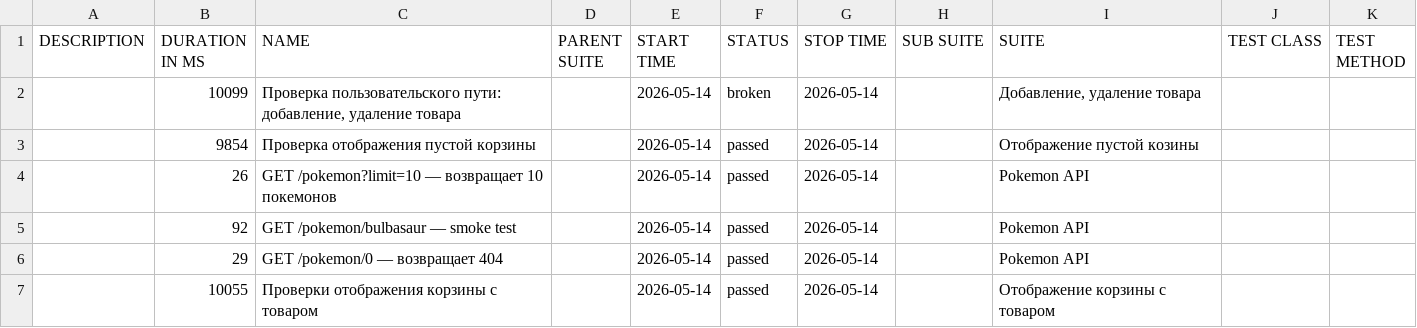
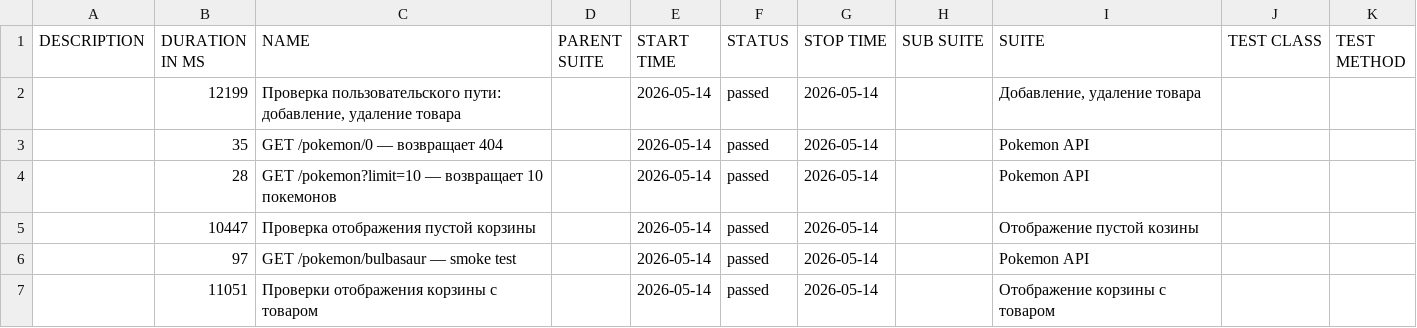
Before and after one commit to Maxitestr/cy_test_project, a CSV file: allure/data/suites.csv, drawn as a sheet.

```diff
--- a/allure/data/suites.csv
+++ b/allure/data/suites.csv
@@ -1,7 +1,7 @@
 "DESCRIPTION","DURATION IN MS","NAME","PARENT SUITE","START TIME","STATUS","STOP TIME","SUB SUITE","SUITE","TEST CLASS","TEST METHOD"
-"","10099","Проверка пользовательского пути: добавление, удаление товара","","2026-05-14","broken","2026-05-14","","Добавление, удаление товара","",""
-"","9854","Проверка отображения пустой корзины","","2026-05-14","passed","2026-05-14","","Отображение пустой козины","",""
-"","26","GET /pokemon?limit=10 — возвращает 10 покемонов","","2026-05-14","passed","2026-05-14","","Pokemon API","",""
-"","92","GET /pokemon/bulbasaur — smoke test","","2026-05-14","passed","2026-05-14","","Pokemon API","",""
-"","29","GET /pokemon/0 — возвращает 404","","2026-05-14","passed","2026-05-14","","Pokemon API","",""
-"","10055","Проверки отображения корзины с товаром","","2026-05-14","passed","2026-05-14","","Отображение корзины с товаром","",""
+"","12199","Проверка пользовательского пути: добавление, удаление товара","","2026-05-14","passed","2026-05-14","","Добавление, удаление товара","",""
+"","35","GET /pokemon/0 — возвращает 404","","2026-05-14","passed","2026-05-14","","Pokemon API","",""
+"","28","GET /pokemon?limit=10 — возвращает 10 покемонов","","2026-05-14","passed","2026-05-14","","Pokemon API","",""
+"","10447","Проверка отображения пустой корзины","","2026-05-14","passed","2026-05-14","","Отображение пустой козины","",""
+"","97","GET /pokemon/bulbasaur — smoke test","","2026-05-14","passed","2026-05-14","","Pokemon API","",""
+"","11051","Проверки отображения корзины с товаром","","2026-05-14","passed","2026-05-14","","Отображение корзины с товаром","",""
```
Also changed, not shown: 38 other files.
